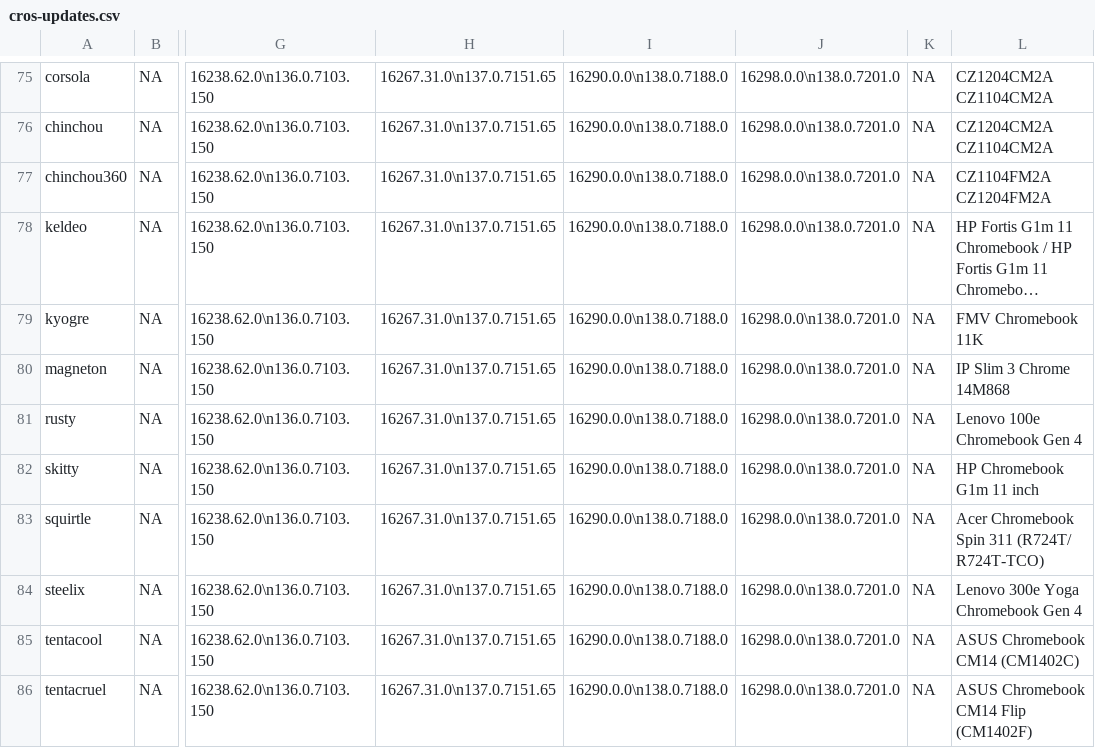
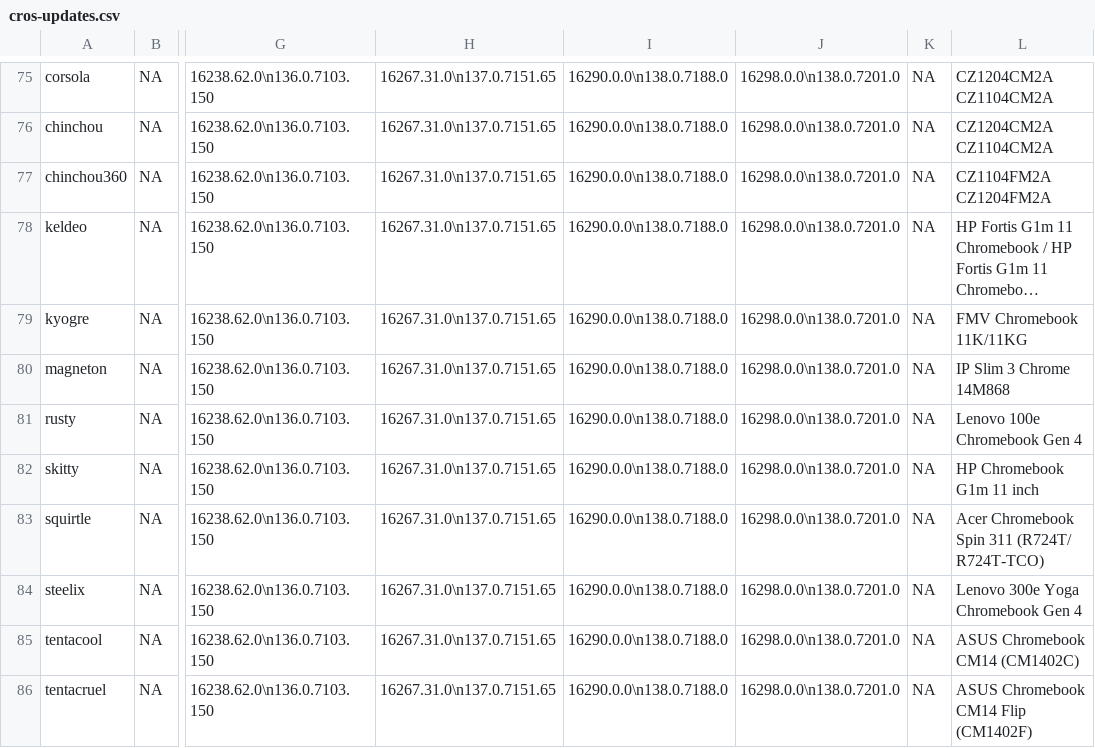
Before and after one commit to skylartaylor/cros-updates, a CSV file: src/data/cros-updates.csv, drawn as a sheet; only a part is shown, gaps mark what is left out; long unchanged cells end in …; the diff names each change by its address in the sheet, - before the commit and + after, or states it on an @@ line.

```diff
--- a/src/data/cros-updates.csv
+++ b/src/data/cros-updates.csv
-L79: FMV Chromebook 11K
+L79: FMV Chromebook 11K/11KG
```
Also changed, not shown: 1 other file.
